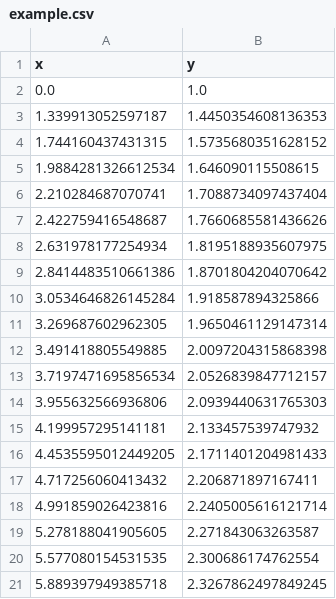
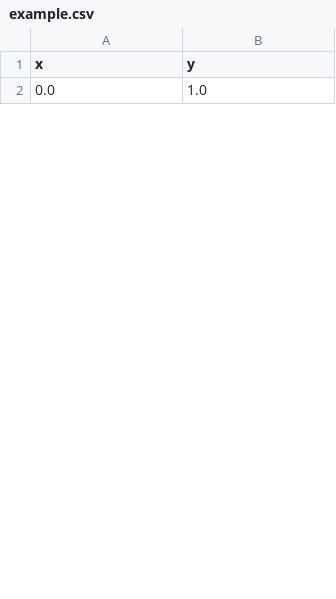
Before and after one commit to amilkyboi/moc, a CSV file: data/example.csv, drawn as a sheet; only a part is shown; removed rows and columns are numbered as before the commit, all else as after; the diff covers the shown part only; the diff names each change by its address in the sheet, - before the commit and + after, or states it on an @@ line.

```diff
--- a/data/example.csv
+++ b/data/example.csv
-row 3: 1.339913052597187 | 1.4450354608136353
-row 4: 1.744160437431315 | 1.5735680351628152
-row 5: 1.9884281326612534 | 1.646090115508615
-row 6: 2.210284687070741 | 1.7088734097437404
-row 7: 2.422759416548687 | 1.7660685581436626
-row 8: 2.631978177254934 | 1.8195188935607975
-row 9: 2.8414483510661386 | 1.8701804204070642
-row 10: 3.0534646826145284 | 1.918587894325866
-row 11: 3.269687602962305 | 1.9650461129147314
-row 12: 3.491418805549885 | 2.0097204315868398
-row 13: 3.7197471695856534 | 2.0526839847712157
-row 14: 3.955632566936806 | 2.0939440631765303
-row 15: 4.199957295141181 | 2.133457539747932
-row 16: 4.4535595012449205 | 2.1711401204981433
-row 17: 4.717256060413432 | 2.206871897167411
-row 18: 4.991859026423816 | 2.2405005616121714
-row 19: 5.278188041905605 | 2.271843063263587
-row 20: 5.577080154531535 | 2.300686174762554
-row 21: 5.889397949385718 | 2.3267862497849245
```
Also changed, not shown: 25 added rows and 6 removed rows elsewhere in this file, 2 other files.
